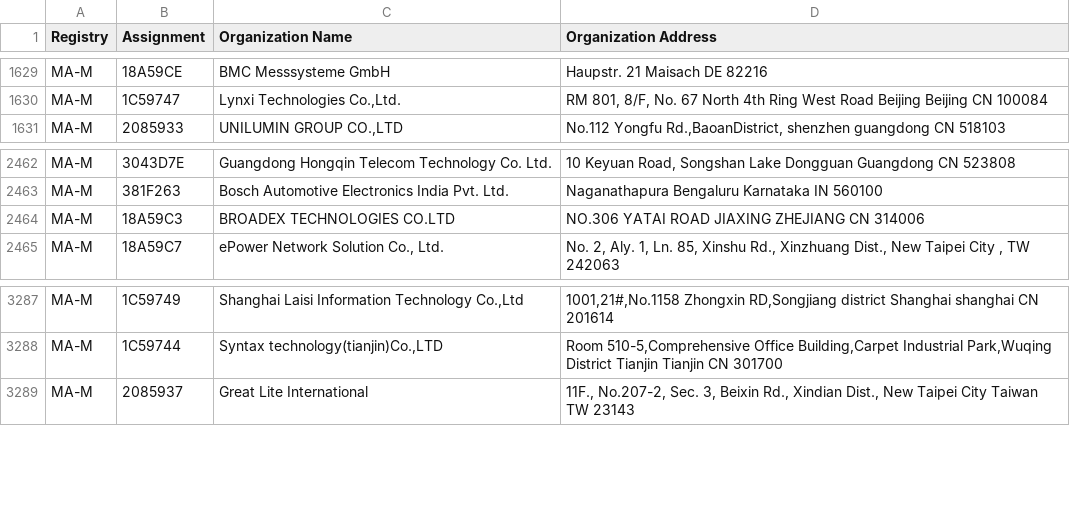
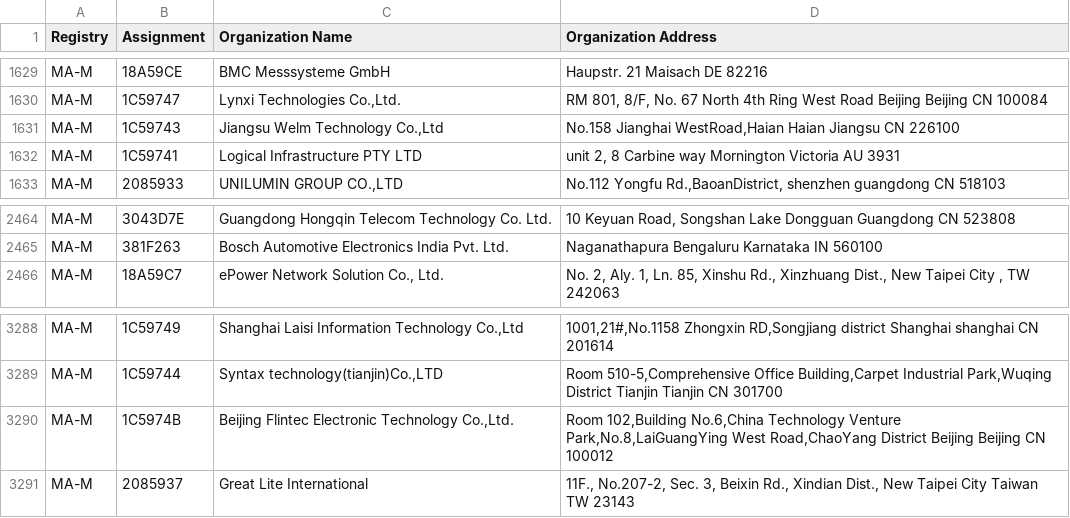
Before and after one commit to 955a0/MACAddress, a CSV file: mam.csv, drawn as a sheet; only a part is shown, gaps mark what is left out.

```diff
--- a/mam.csv
+++ b/mam.csv
@@ -1630,2 +1630,4 @@ MA-M,18A59CE,BMC Messsysteme GmbH,Haupstr. 21 Maisach  DE 82216
 MA-M,1C59747,"Lynxi Technologies Co.,Ltd.","RM 801, 8/F, No. 67 North 4th Ring West Road Beijing Beijing CN 100084 "
+MA-M,1C59743,"Jiangsu Welm Technology Co.,Ltd","No.158 Jianghai WestRoad,Haian Haian Jiangsu CN 226100 "
+MA-M,1C59741,Logical Infrastructure PTY LTD,"unit 2, 8 Carbine way Mornington Victoria AU 3931 "
 MA-M,2085933,"UNILUMIN GROUP CO.,LTD","No.112 Yongfu Rd.,BaoanDistrict, shenzhen guangdong CN 518103 "
@@ -2463,3 +2465,2 @@ MA-M,3043D7E,Guangdong Hongqin Telecom  Technology Co. Ltd.,"10 Keyuan Road, Son
 MA-M,381F263,Bosch Automotive Electronics India Pvt. Ltd.,Naganathapura Bengaluru Karnataka IN 560100
-MA-M,18A59C3,BROADEX TECHNOLOGIES CO.LTD,NO.306 YATAI ROAD JIAXING ZHEJIANG CN 314006
 MA-M,18A59C7,"ePower Network Solution Co., Ltd.","No. 2, Aly. 1, Ln. 85, Xinshu Rd., Xinzhuang Dist.,  New Taipei City ,  TW 242063 "
@@ -3288,2 +3289,3 @@ MA-M,1C59749,"Shanghai Laisi Information Technology Co.,Ltd","1001,21#,No.1158 Z
 MA-M,1C59744,"Syntax technology(tianjin)Co.,LTD","Room 510-5,Comprehensive Office Building,Carpet Industrial Park,Wuqing District  Tianjin Tianjin CN 301700 "
+MA-M,1C5974B,"Beijing Flintec Electronic Technology Co.,Ltd.","Room 102,Building No.6,China Technology Venture Park,No.8,LaiGuangYing West Road,ChaoYang District  Beijing Beijing CN 100012 "
 MA-M,2085937,Great Lite International,"11F., No.207-2, Sec. 3, Beixin Rd., Xindian Dist., New Taipei City Taiwan TW 23143 "
```
Also changed, not shown: oui36.csv, 1 other file.
